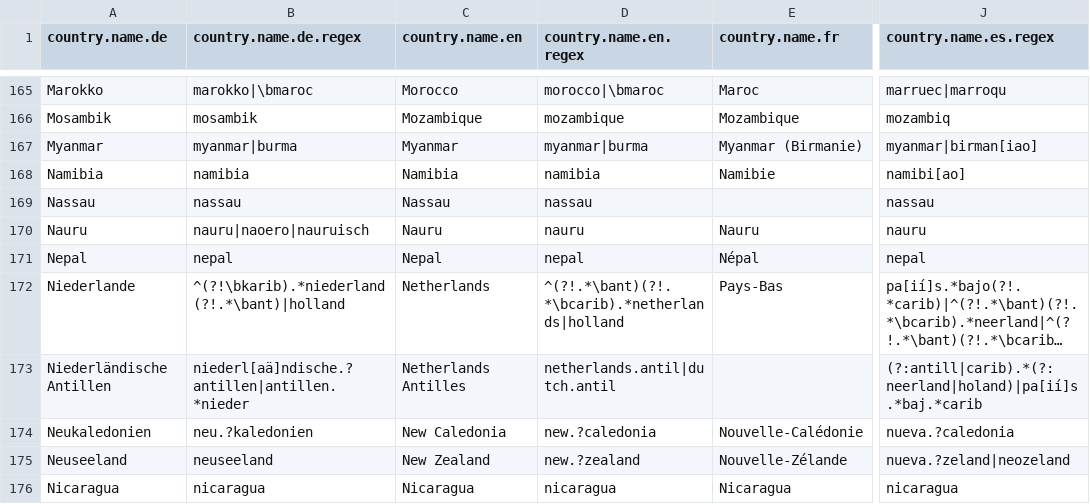
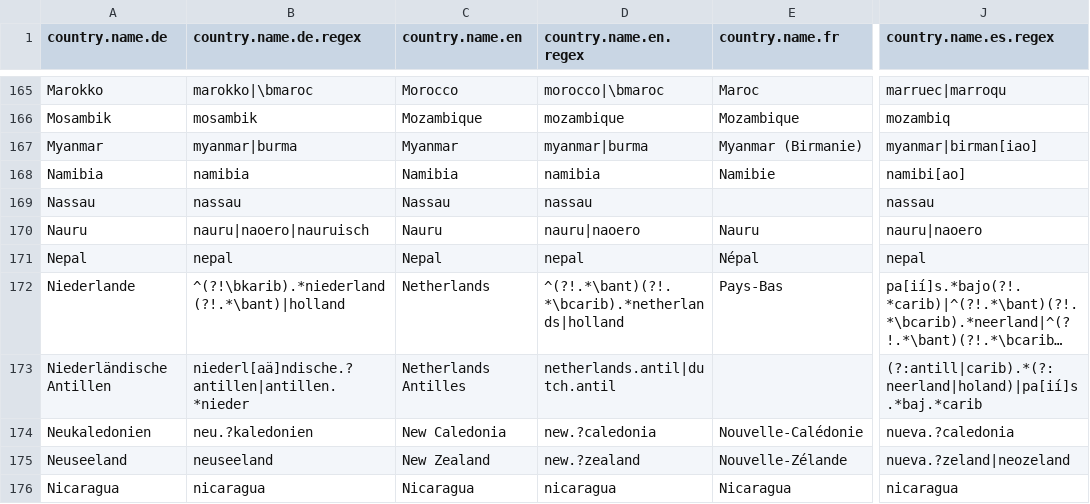
Before and after one commit to vincentarelbundock/countrycode, a CSV file: dictionary/data_regex.csv, drawn as a sheet; only a part is shown, gaps mark what is left out; long unchanged cells end in …; the diff names each change by its address in the sheet, - before the commit and + after, or states it on an @@ line.

```diff
--- a/dictionary/data_regex.csv
+++ b/dictionary/data_regex.csv
-D170 (country.name.en.regex): nauru
+D170 (country.name.en.regex): nauru|naoero
-J170 (country.name.es.regex): nauru
+J170 (country.name.es.regex): nauru|naoero
```
Also changed, not shown: dictionary/codelist_without_cldr.csv, dictionary/data_un.csv, 15 other files.
